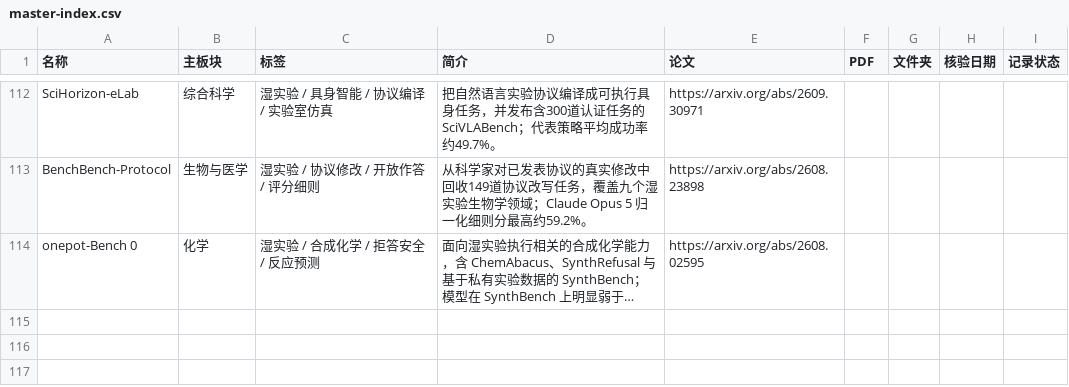
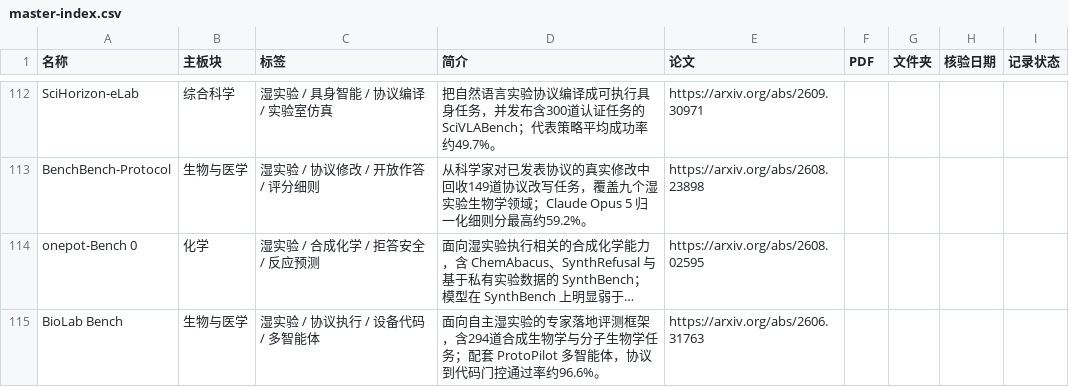
Before and after one commit to ZiChenWang114514/benchmark-atlas, a CSV file: data/master-index.csv, drawn as a sheet; only a part is shown, gaps mark what is left out; long unchanged cells end in …; the diff names each change by its address in the sheet, - before the commit and + after, or states it on an @@ line.

Commit message:
Add BioLab Bench dossier

```diff
--- a/data/master-index.csv
+++ b/data/master-index.csv
+row 115: BioLab Bench | 生物与医学 | 湿实验 / 协议执行 / 设备代码 / 多智能体 | 面向自主湿实验的专家落地评测框架，含294道合成生物学与分子生物学任务；配套 ProtoPilot 多智能体，协议到代码门控通过率约96.6%。 | https://arxiv.org/abs/2606.31763
```
Also changed, not shown: 7 other files.
